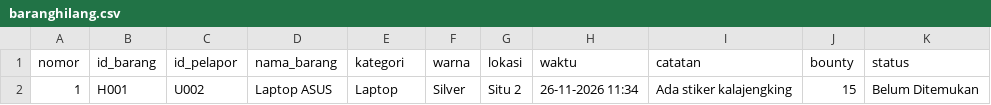
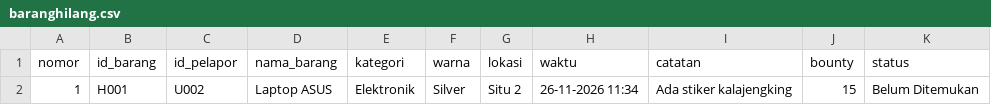
Before and after one commit to rafadzani/berkom_kelompok_3, a CSV file: baranghilang.csv, drawn as a sheet.

```diff
--- a/baranghilang.csv
+++ b/baranghilang.csv
@@ -1,2 +1,2 @@
 nomor,id_barang,id_pelapor,nama_barang,kategori,warna,lokasi,waktu,catatan,bounty,status
-1,H001,U002,Laptop ASUS,Laptop,Silver,Situ 2,26-11-2026 11:34,Ada stiker kalajengking,15,Belum Ditemukan
+1,H001,U002,Laptop ASUS,Elektronik,Silver,Situ 2,26-11-2026 11:34,Ada stiker kalajengking,15,Belum Ditemukan
```
Also changed, not shown: barangtemuan.csv, 1 other file.
